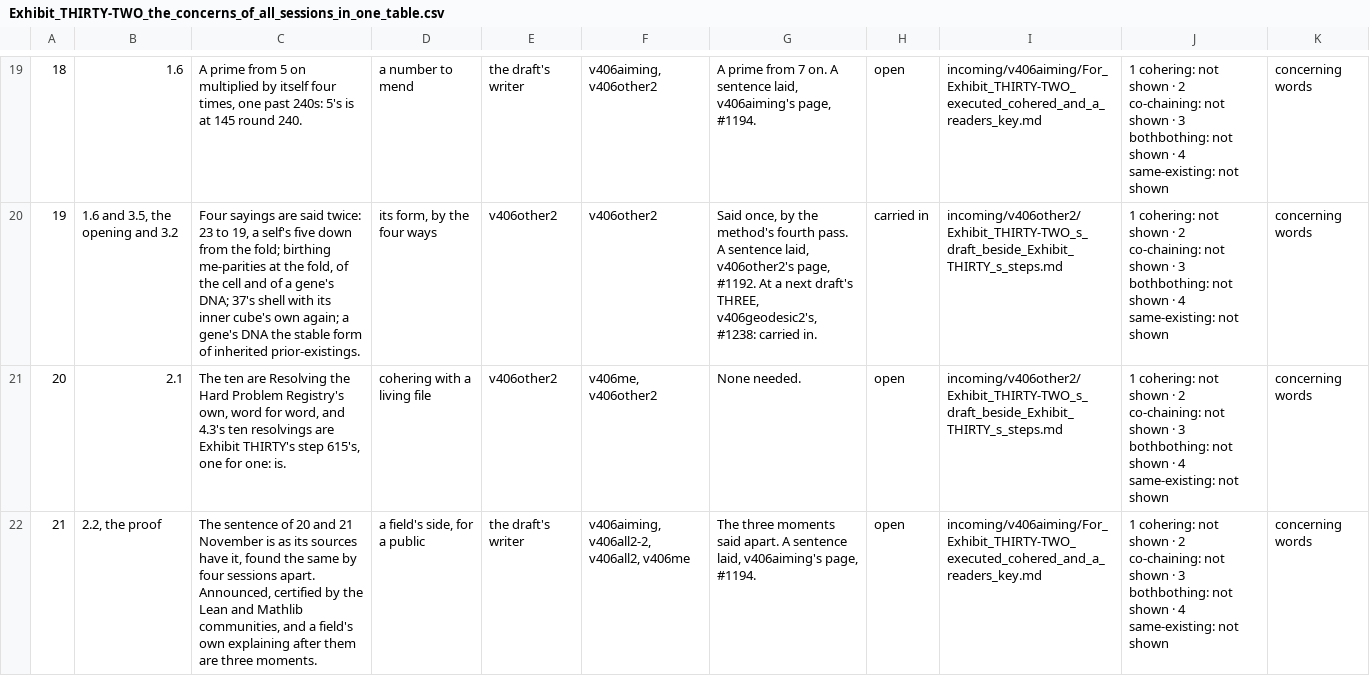
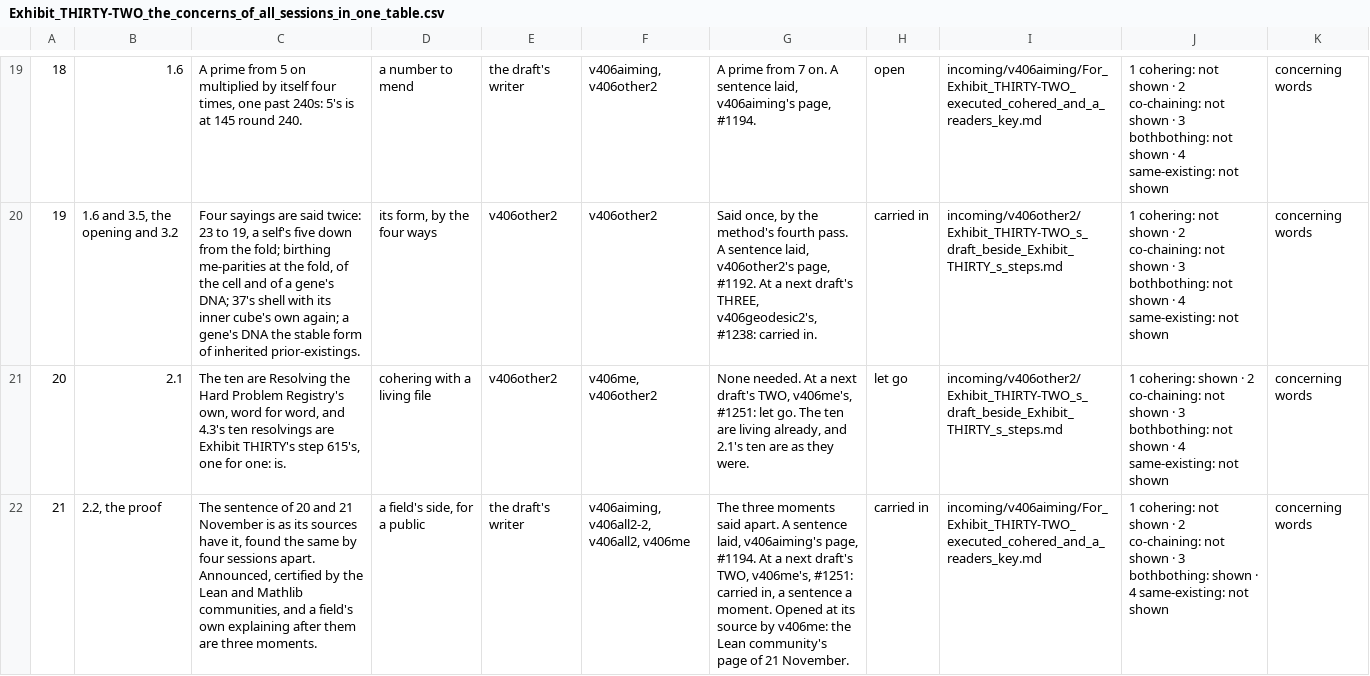
Before and after one commit to chris-j-handel/corus, a CSV file: incoming/v406me/Exhibit_THIRTY-TWO_the_concerns_of_all_sessions_in_one_table.csv, drawn as a sheet; only a part is shown, gaps mark what is left out; the diff covers the shown part only; the diff names each change by its address in the sheet, - before the commit and + after, or states it on an @@ line.

```diff
--- a/incoming/v406me/Exhibit_THIRTY-TWO_the_concerns_of_all_sessions_in_one_table.csv
+++ b/incoming/v406me/Exhibit_THIRTY-TWO_the_concerns_of_all_sessions_in_one_table.csv
-G21: None needed.
+G21: None needed. At a next draft's TWO, v406me's, #1251: let go. The ten are living already, and 2.1's ten are as they were.
-H21: open
+H21: let go
-J21: 1 cohering: not shown ·…
+J21: 1 cohering: shown ·…
-G22: …page, #1194.
+G22: …page, #1194. At a next draft's TWO, v406me's, #1251: carried in, a sentence a moment. Opened at its source by v406me: the Lean community's page of 21 November.
-H22: open
+H22: carried in
-J22: …3 bothbothing: not shown ·…
+J22: …3 bothbothing: shown ·…
```
Also changed, not shown: 25 edited cells elsewhere in this file, incoming/v406me/The_managing_table_its_sheet_Asked_of_a_session.csv, incoming/v406me/The_managing_table_of_the_living_expedition.csv, 4 other files.
